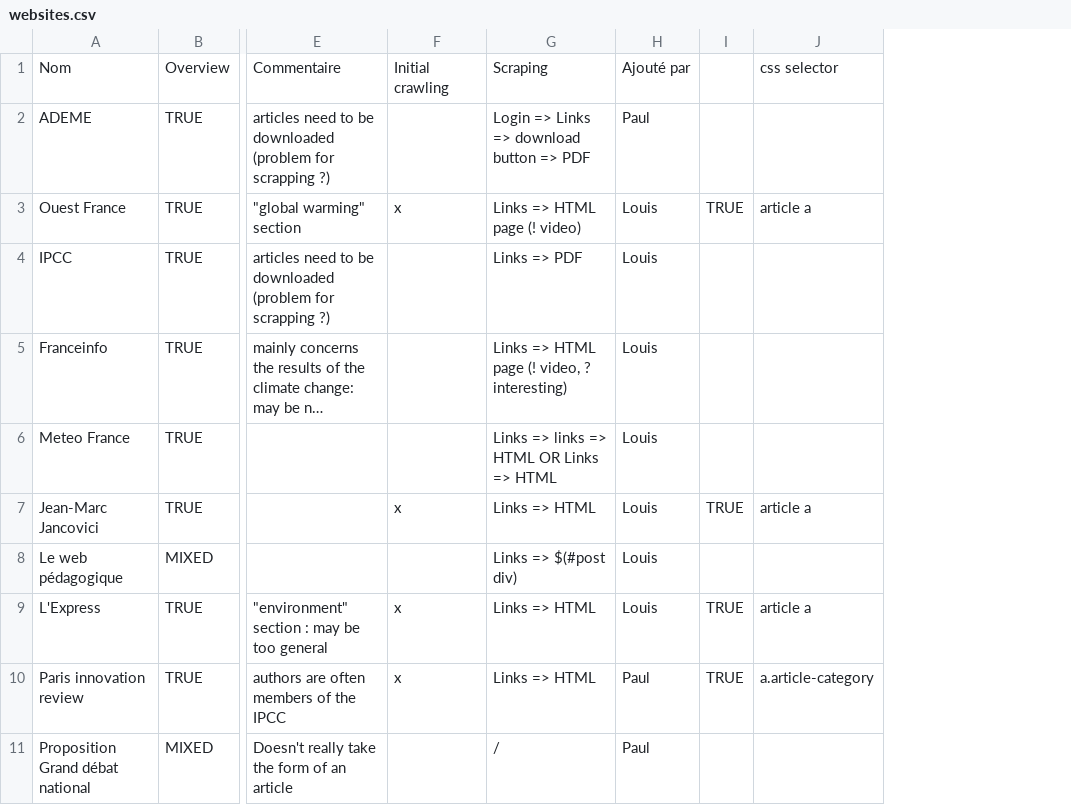
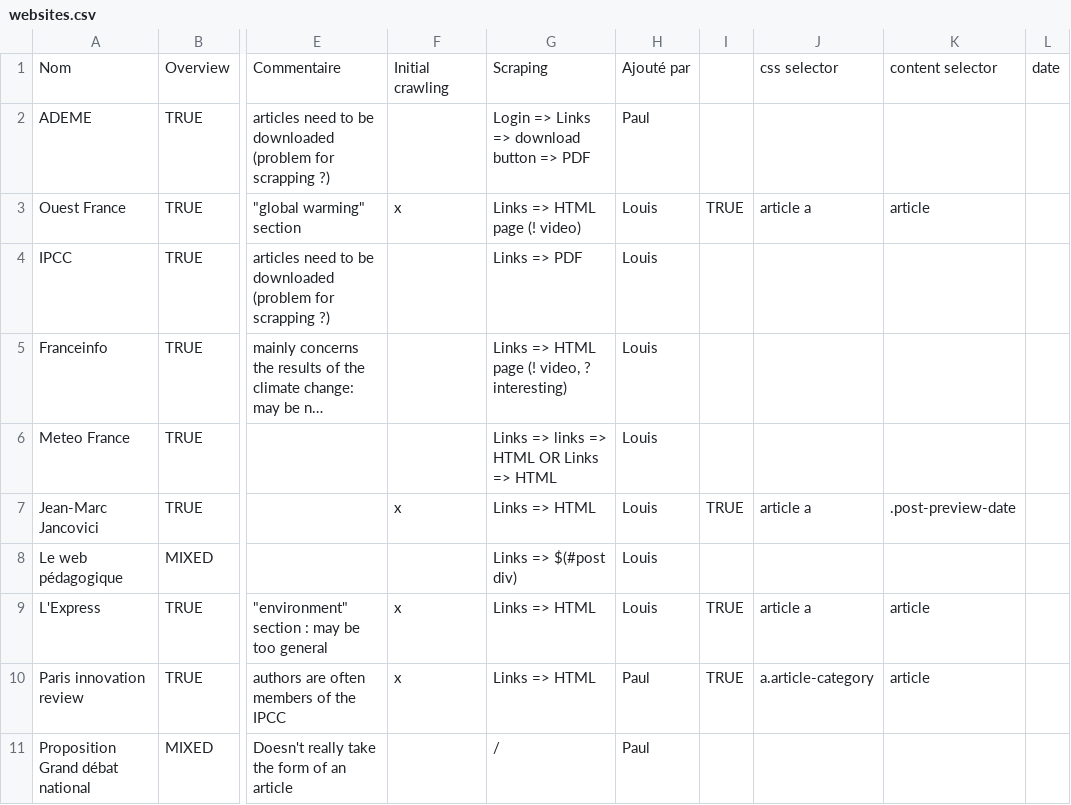
Before and after one commit to paul-mdb/fake_news, a CSV file: websites.csv, drawn as a sheet; only a part is shown, gaps mark what is left out; long unchanged cells end in …; the diff names each change by its address in the sheet, - before the commit and + after, or states it on an @@ line.

Commit message:
added content selector column  in the dataframe

```diff
--- a/websites.csv
+++ b/websites.csv
+column K, rows 1-10: content selector |  | article |  |  |  | .post-preview-date |  | article | article
+column L, row 1: date
```
Also changed, not shown: 24 other files.
